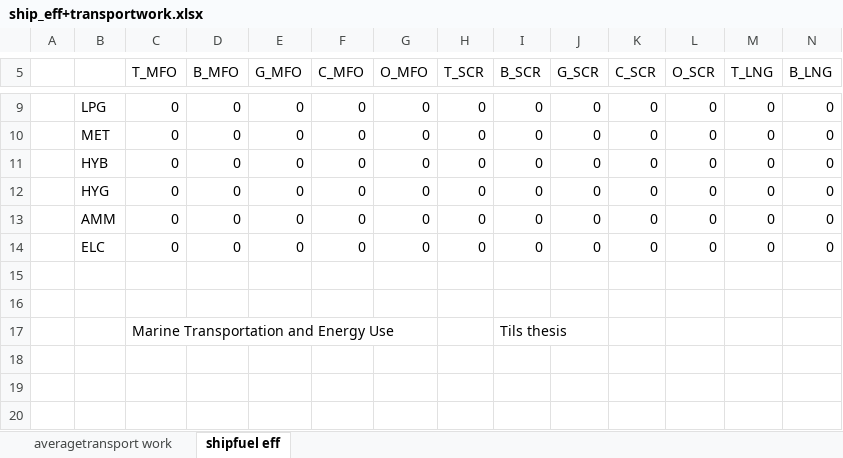
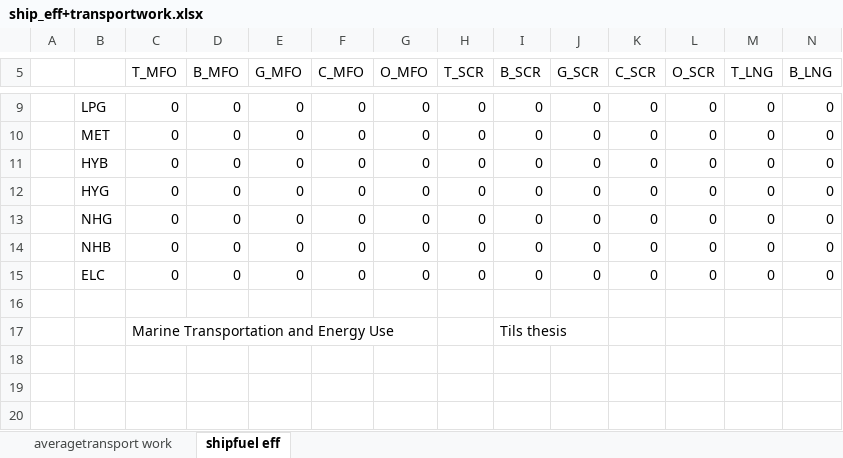
Before and after one commit to masonl31/global_shipping_model, an Excel workbook: data/ship_eff+transportwork.xlsx, sheet shipfuel eff, drawn as a sheet; only a part is shown, gaps mark what is left out; values as stored, in another font and other column widths than the file's, no borders; charts and pictures not drawn; removed rows and columns are numbered as before the commit, all else as after; rows hold the shown columns only; the diff names each change by its address in the sheet, - before the commit and + after, or states it on an @@ line.

```diff
--- a/data/ship_eff+transportwork.xlsx (sheet shipfuel eff)
+++ b/data/ship_eff+transportwork.xlsx (sheet shipfuel eff)
-B13: AMM
+B13: NHG
+row 14:  | NHB | 0 | 0 | 0 | 0 | 0 | 0 | 0 | 0 | 0 | 0 | 0 | 0
-row 15: (empty)
```
Also changed, not shown: data/existing_fleet.xlsx, data/fuels.xlsx, 6 other files.
